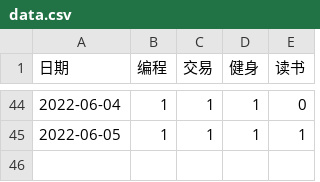
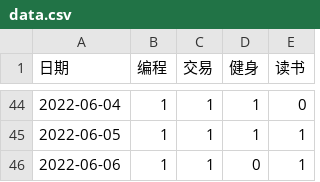
Before and after one commit to Hansimov/life-plan, a CSV file: data.csv, drawn as a sheet; only a part is shown, gaps mark what is left out; the diff names each change by its address in the sheet, - before the commit and + after, or states it on an @@ line.

```diff
--- a/data.csv
+++ b/data.csv
+row 46: 2022-06-06 | 1 | 1 | 0 | 1
```
Also changed, not shown: 2 other files.
